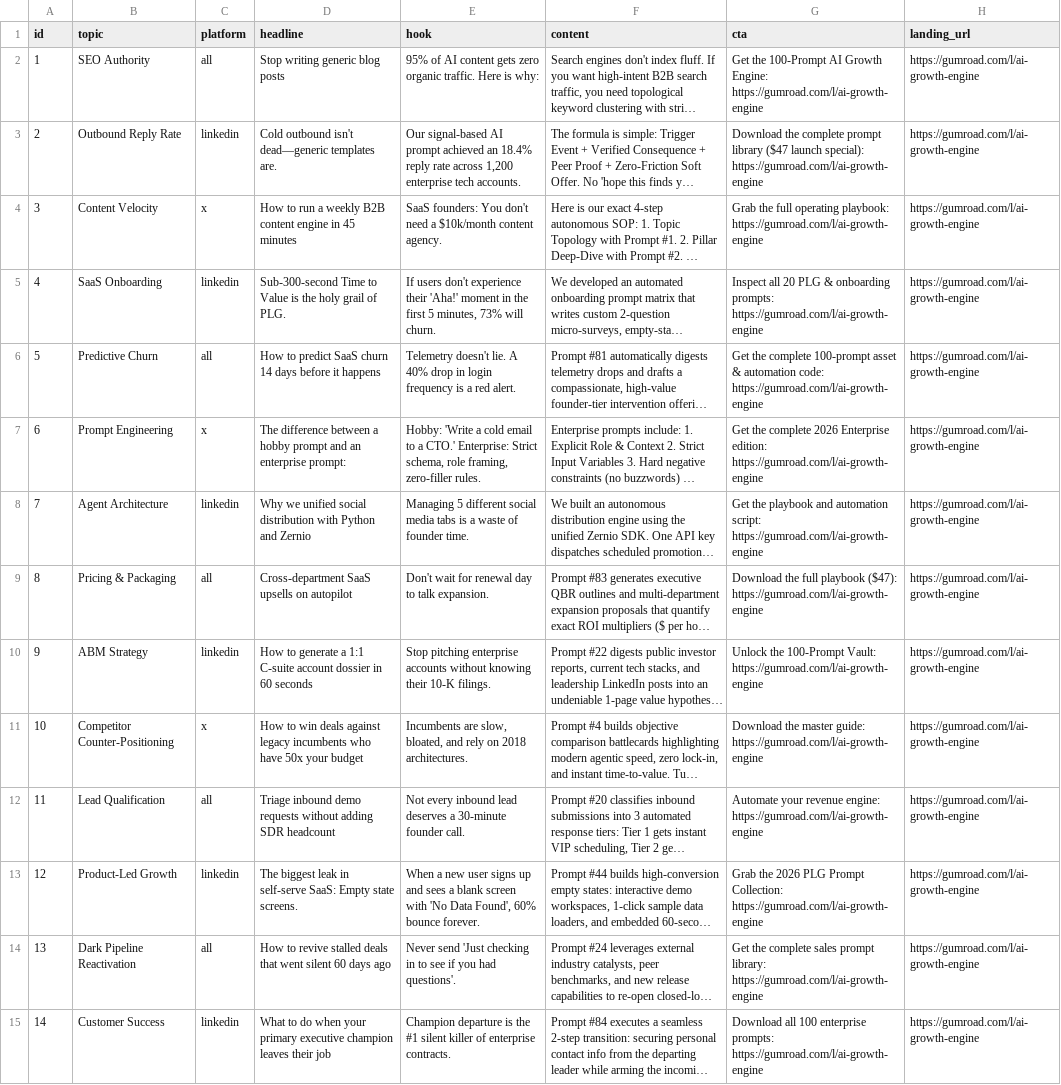
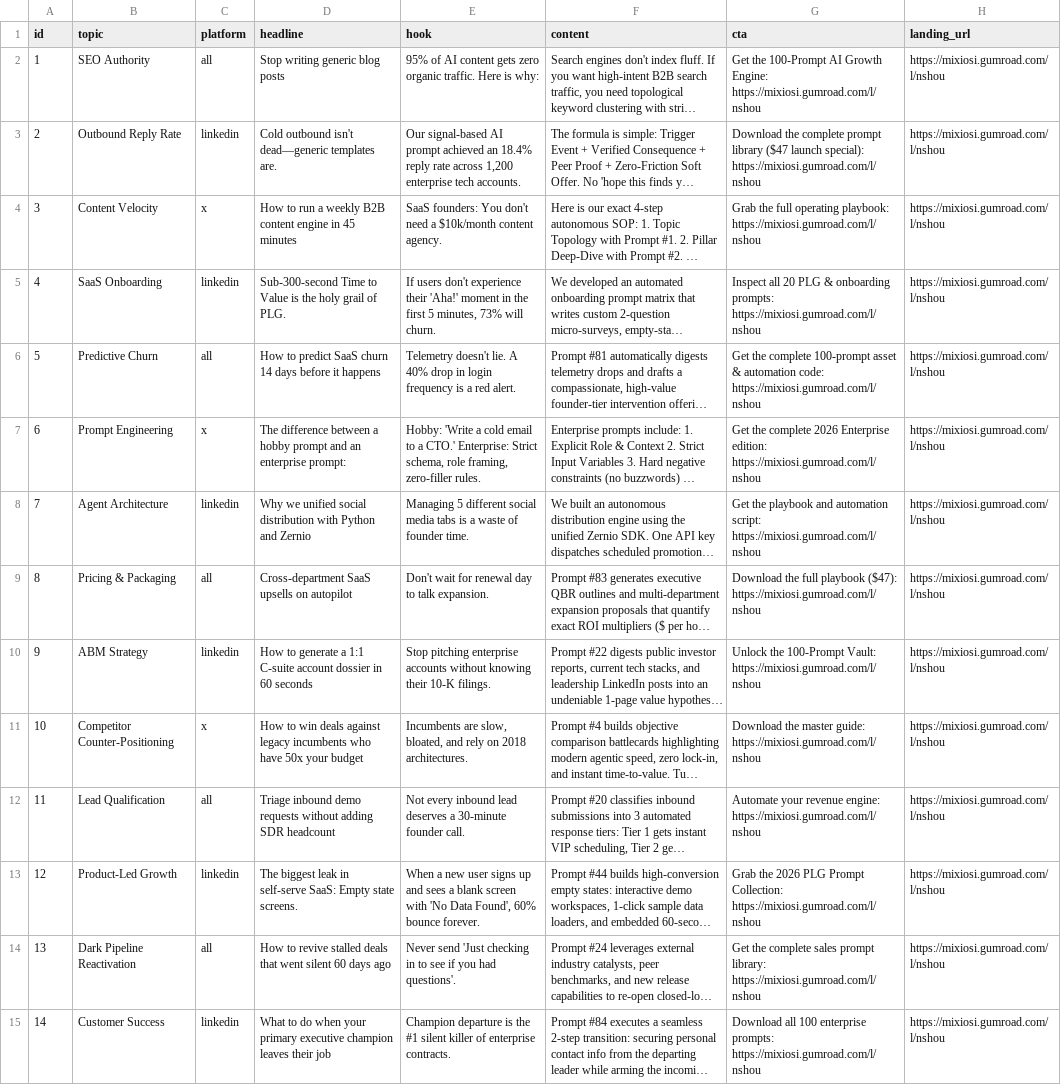
Before and after one commit to mixiosi/ai-growth-engine, a CSV file: distribution_engine/promotional_tips.csv, drawn as a sheet; only a part is shown; long unchanged cells end in …; the diff covers the shown part only; the diff names each change by its address in the sheet, - before the commit and + after, or states it on an @@ line.

Commit message:
chore: wire live Gumroad checkout URL to landing page and distribution queue

```diff
--- a/distribution_engine/promotional_tips.csv
+++ b/distribution_engine/promotional_tips.csv
-G2 (cta): …Growth Engine: https://gumroad.com/l/ai-growth-engine
+G2 (cta): …Growth Engine: https://mixiosi.gumroad.com/l/nshou
-H2:H15 (landing_url): https://gumroad.com/l/ai-growth-engine
+H2:H15 (landing_url): https://mixiosi.gumroad.com/l/nshou
-G3 (cta): …launch special): https://gumroad.com/l/ai-growth-engine
+G3 (cta): …launch special): https://mixiosi.gumroad.com/l/nshou
-G4 (cta): …operating playbook: https://gumroad.com/l/ai-growth-engine
+G4 (cta): …operating playbook: https://mixiosi.gumroad.com/l/nshou
-G5 (cta): …onboarding prompts: https://gumroad.com/l/ai-growth-engine
+G5 (cta): …onboarding prompts: https://mixiosi.gumroad.com/l/nshou
-G6 (cta): …automation code: https://gumroad.com/l/ai-growth-engine
+G6 (cta): …automation code: https://mixiosi.gumroad.com/l/nshou
-G7 (cta): …Enterprise edition: https://gumroad.com/l/ai-growth-engine
+G7 (cta): …Enterprise edition: https://mixiosi.gumroad.com/l/nshou
-G8 (cta): …automation script: https://gumroad.com/l/ai-growth-engine
+G8 (cta): …automation script: https://mixiosi.gumroad.com/l/nshou
-G9 (cta): …playbook ($47): https://gumroad.com/l/ai-growth-engine
+G9 (cta): …playbook ($47): https://mixiosi.gumroad.com/l/nshou
-G10 (cta): …100-Prompt Vault: https://gumroad.com/l/ai-growth-engine
+G10 (cta): …100-Prompt Vault: https://mixiosi.gumroad.com/l/nshou
-G11 (cta): …master guide: https://gumroad.com/l/ai-growth-engine
+G11 (cta): …master guide: https://mixiosi.gumroad.com/l/nshou
-G12 (cta): …revenue engine: https://gumroad.com/l/ai-growth-engine
+G12 (cta): …revenue engine: https://mixiosi.gumroad.com/l/nshou
-G13 (cta): …Prompt Collection: https://gumroad.com/l/ai-growth-engine
+G13 (cta): …Prompt Collection: https://mixiosi.gumroad.com/l/nshou
-G14 (cta): …prompt library: https://gumroad.com/l/ai-growth-engine
+G14 (cta): …prompt library: https://mixiosi.gumroad.com/l/nshou
-G15 (cta): …enterprise prompts: https://gumroad.com/l/ai-growth-engine
+G15 (cta): …enterprise prompts: https://mixiosi.gumroad.com/l/nshou
```
Also changed, not shown: 32 edited cells elsewhere in this file, 1 other file.
